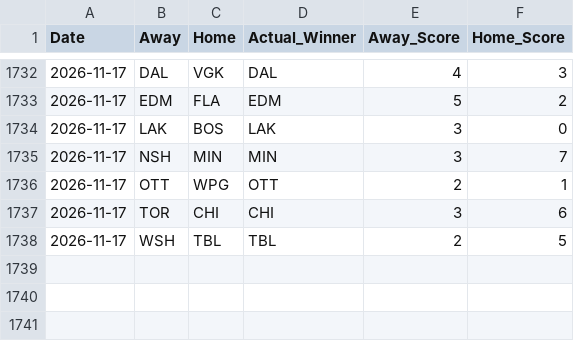
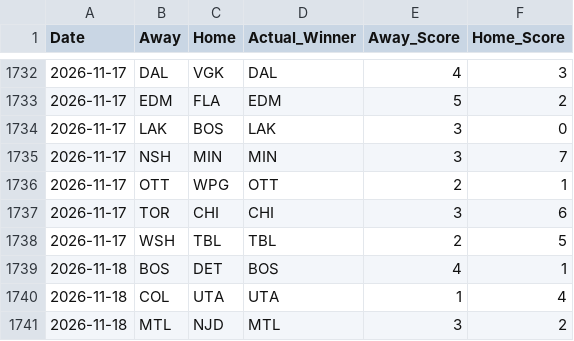
Before and after one commit to sumeetamin/nhl-engine, a CSV file: frontend/public/past_games.csv, drawn as a sheet; only a part is shown, gaps mark what is left out.

```diff
--- a/frontend/public/past_games.csv
+++ b/frontend/public/past_games.csv
@@ -1738 +1738,4 @@ Date,Away,Home,Actual_Winner,Away_Score,Home_Score
 2026-11-17,WSH,TBL,TBL,2,5
+2026-11-18,BOS,DET,BOS,4,1
+2026-11-18,COL,UTA,UTA,1,4
+2026-11-18,MTL,NJD,MTL,3,2
```
Also changed, not shown: 1 other file.
